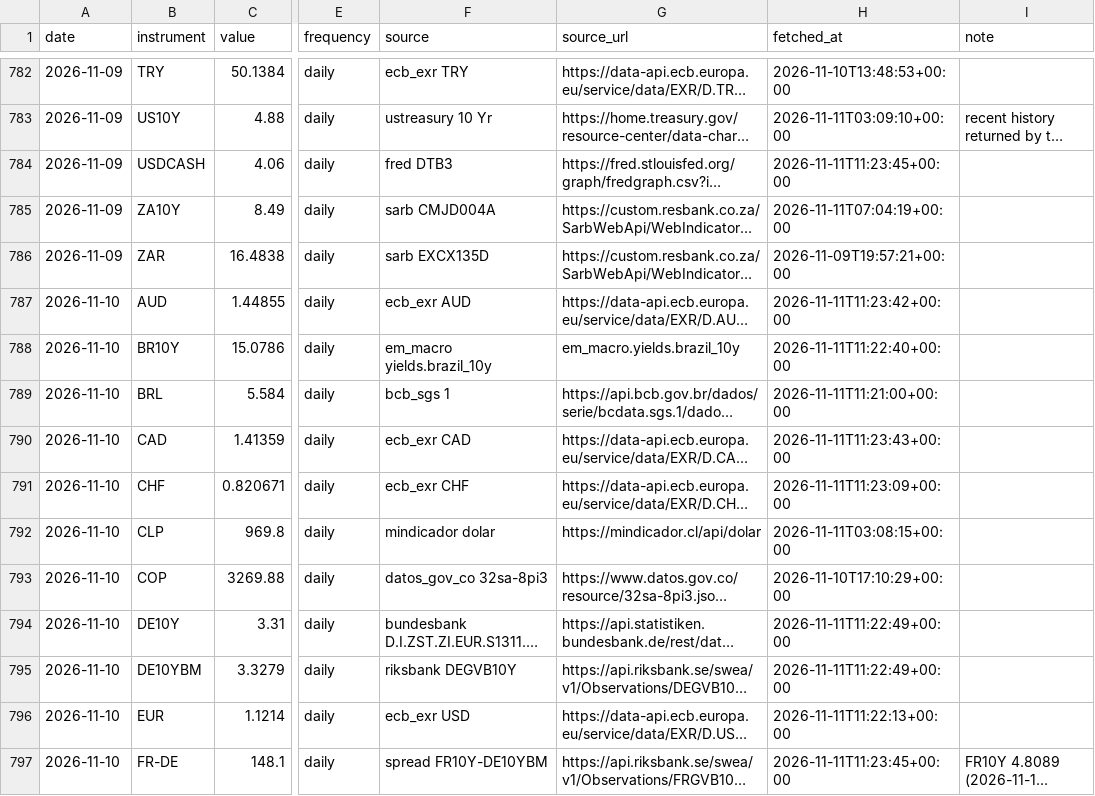
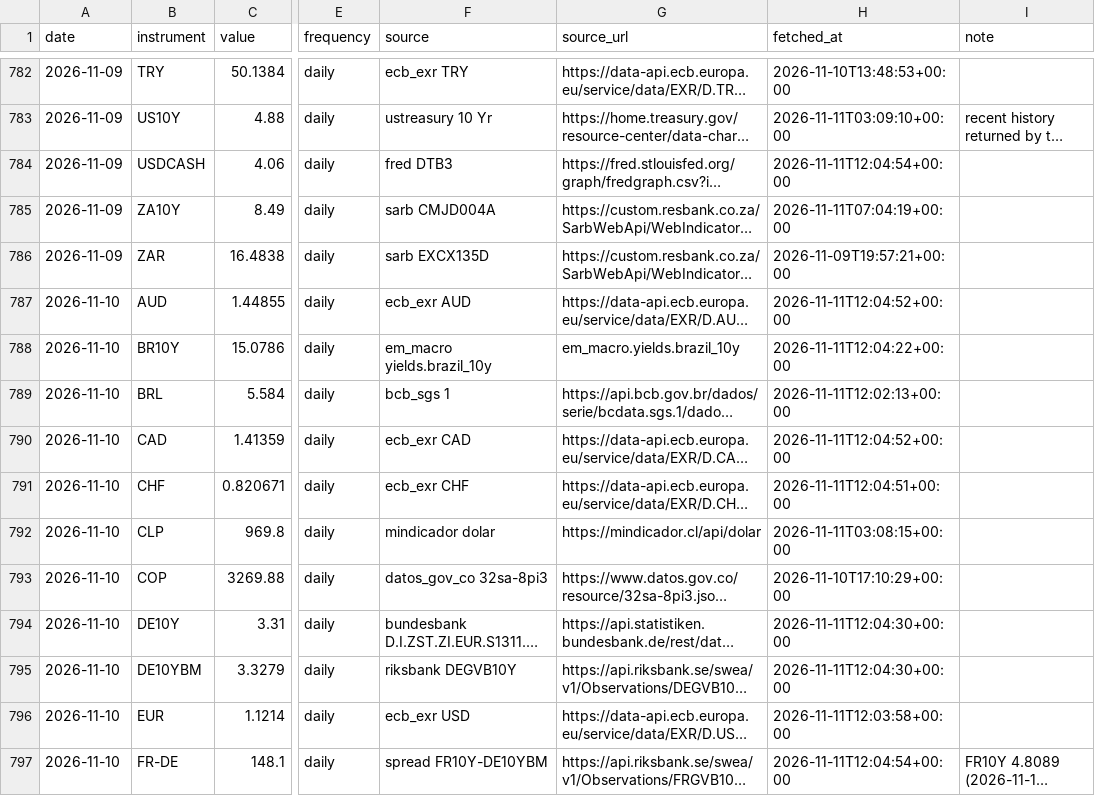
Before and after one commit to EthanC100/em-macro, a CSV file: data/ledger/marks.csv, drawn as a sheet; only a part is shown, gaps mark what is left out; long unchanged cells end in …; the diff covers the shown part only; the diff names each change by its address in the sheet, - before the commit and + after, or states it on an @@ line.

```diff
--- a/data/ledger/marks.csv
+++ b/data/ledger/marks.csv
-H784 (fetched_at): 2026-11-11T11:23:45+00:00
+H784 (fetched_at): 2026-11-11T12:04:54+00:00
-H787 (fetched_at): 2026-11-11T11:23:42+00:00
+H787 (fetched_at): 2026-11-11T12:04:52+00:00
-H788 (fetched_at): 2026-11-11T11:22:40+00:00
+H788 (fetched_at): 2026-11-11T12:04:22+00:00
-H789 (fetched_at): 2026-11-11T11:21:00+00:00
+H789 (fetched_at): 2026-11-11T12:02:13+00:00
-H790 (fetched_at): 2026-11-11T11:23:43+00:00
+H790 (fetched_at): 2026-11-11T12:04:52+00:00
-H791 (fetched_at): 2026-11-11T11:23:09+00:00
+H791 (fetched_at): 2026-11-11T12:04:51+00:00
-H794:H795 (fetched_at): 2026-11-11T11:22:49+00:00
+H794:H795 (fetched_at): 2026-11-11T12:04:30+00:00
-H796 (fetched_at): 2026-11-11T11:22:13+00:00
+H796 (fetched_at): 2026-11-11T12:03:58+00:00
-H797 (fetched_at): 2026-11-11T11:23:45+00:00
+H797 (fetched_at): 2026-11-11T12:04:54+00:00
```
Also changed, not shown: 32 edited cells elsewhere in this file, 2 other files.
